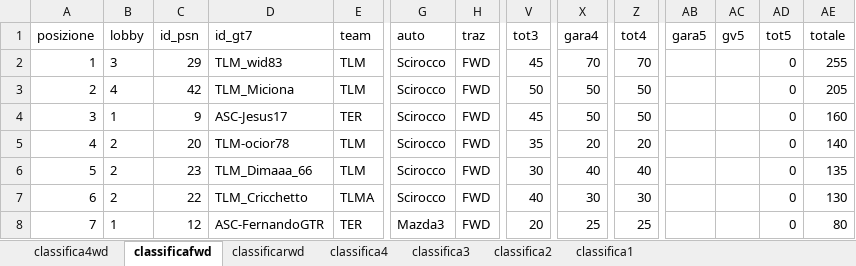
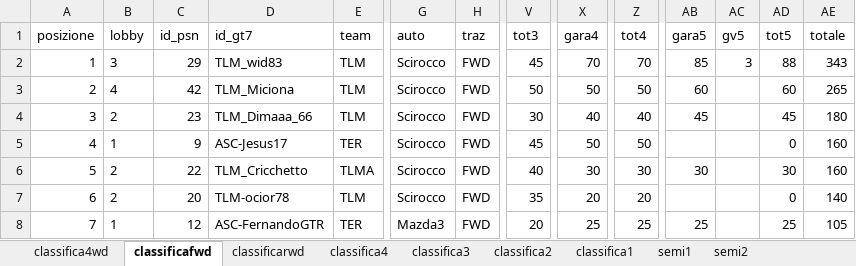
Before and after one commit to Parenji/AllTraction, an Excel workbook: backend/classifica/Classifiche.xlsx, sheet classificafwd, drawn as a sheet; only a part is shown, gaps mark what is left out; values as stored, in another font and other column widths than the file's, no borders; table styles not drawn; removed rows and columns are numbered as before the commit, all else as after; rows hold the shown columns only; the diff names each change by its address in the sheet, - before the commit and + after, or states it on an @@ line.

```diff
--- a/backend/classifica/Classifiche.xlsx (sheet classificafwd)
+++ b/backend/classifica/Classifiche.xlsx (sheet classificafwd)
+sheet tab: semi1
+sheet tab: semi2
-AB2 (gara5): (empty)
+AB2 (gara5): 85
-AC2 (gv5): (empty)
+AC2 (gv5): 3
-AD2 (tot5): 0
+AD2 (tot5): 88
-AE2 (totale): 255
+AE2 (totale): 343
-AB3 (gara5): (empty)
+AB3 (gara5): 60
-AD3 (tot5): 0
+AD3 (tot5): 60
-AE3 (totale): 205
+AE3 (totale): 265
+row 4: 3 | 2 | 23 | TLM_Dimaaa_66 | TLM | Scirocco | FWD | 30 | 40 | 40 | 45 |  | 45 | 180
@@ column A (posizione) renumbered between rows 5 and 7 @@
+row 6: 5 | 2 | 22 | TLM_Cricchetto | TLMA | Scirocco | FWD | 40 | 30 | 30 | 30 |  | 30 | 160
-row 6: 5 | 2 | 23 | TLM_Dimaaa_66 | TLM | Scirocco | FWD | 30 | 40 | 40 |  |  | 0 | 135
-row 7: 6 | 2 | 22 | TLM_Cricchetto | TLMA | Scirocco | FWD | 40 | 30 | 30 |  |  | 0 | 130
-AB8 (gara5): (empty)
+AB8 (gara5): 25
-AD8 (tot5): 0
+AD8 (tot5): 25
-AE8 (totale): 80
+AE8 (totale): 105
```
Also changed, not shown: sheet classificarwd, sheet classifica1, sheet classifica3, sheet classifica2, sheet classifica4wd, sheet classifica4, backend/NUOVOALLTRA.xlsx, backend/penalita/penalita.xlsx, 20 other files.
